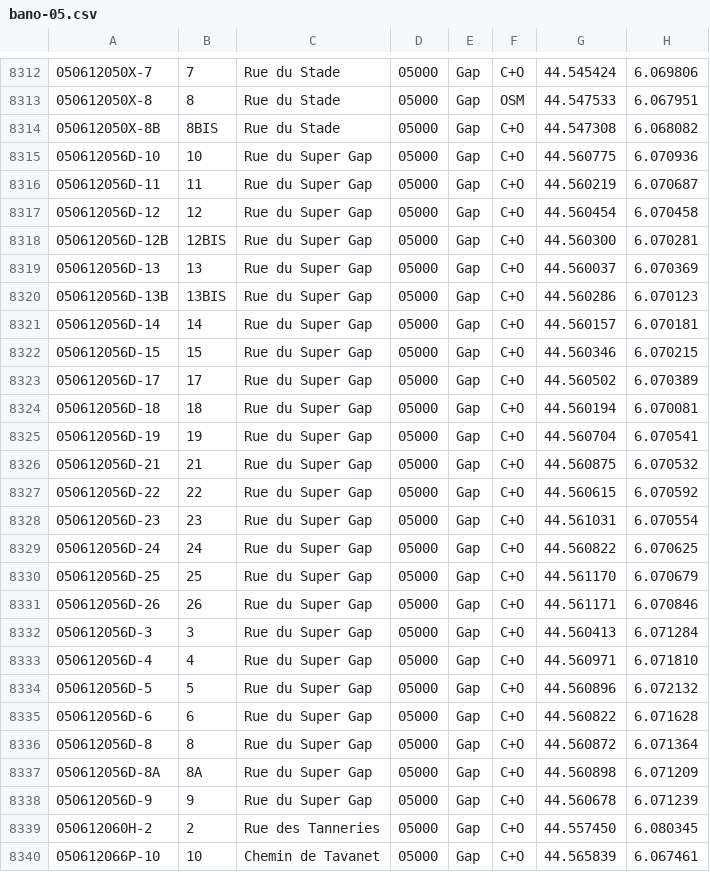
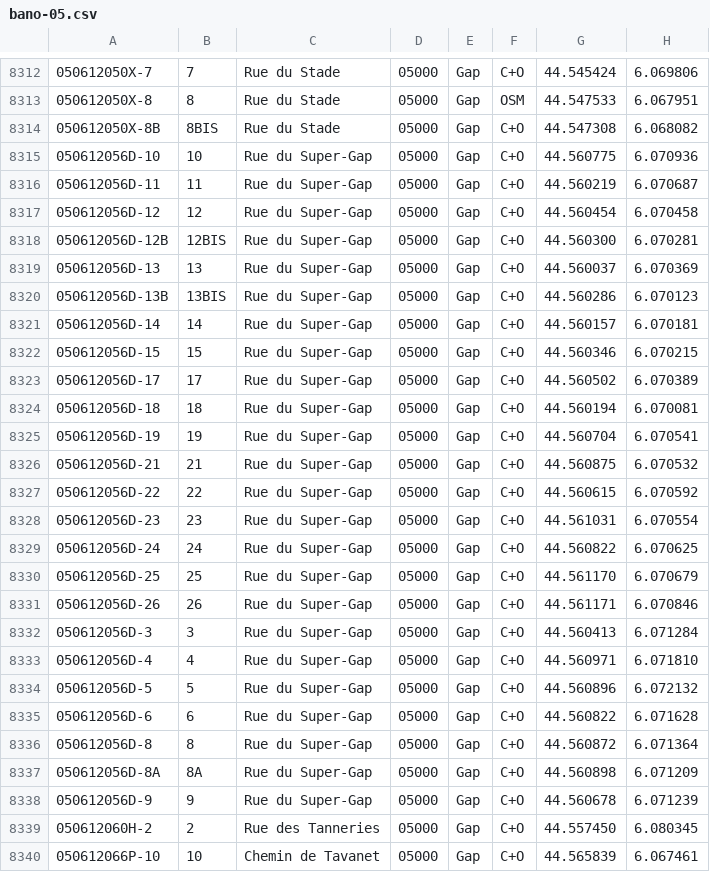
Before and after one commit to osm-fr/bano-data, a CSV file: bano-05.csv, drawn as a sheet; only a part is shown, gaps mark what is left out; the diff covers the shown part only.

```diff
--- a/bano-05.csv
+++ b/bano-05.csv
@@ -8314,26 +8314,26 @@
 050612050X-8B,8BIS,Rue du Stade,05000,Gap,C+O,44.547308,6.068082
-050612056D-10,10,Rue du Super Gap,05000,Gap,C+O,44.560775,6.070936
-050612056D-11,11,Rue du Super Gap,05000,Gap,C+O,44.560219,6.070687
-050612056D-12,12,Rue du Super Gap,05000,Gap,C+O,44.560454,6.070458
-050612056D-12B,12BIS,Rue du Super Gap,05000,Gap,C+O,44.560300,6.070281
-050612056D-13,13,Rue du Super Gap,05000,Gap,C+O,44.560037,6.070369
-050612056D-13B,13BIS,Rue du Super Gap,05000,Gap,C+O,44.560286,6.070123
-050612056D-14,14,Rue du Super Gap,05000,Gap,C+O,44.560157,6.070181
-050612056D-15,15,Rue du Super Gap,05000,Gap,C+O,44.560346,6.070215
-050612056D-17,17,Rue du Super Gap,05000,Gap,C+O,44.560502,6.070389
-050612056D-18,18,Rue du Super Gap,05000,Gap,C+O,44.560194,6.070081
-050612056D-19,19,Rue du Super Gap,05000,Gap,C+O,44.560704,6.070541
-050612056D-21,21,Rue du Super Gap,05000,Gap,C+O,44.560875,6.070532
-050612056D-22,22,Rue du Super Gap,05000,Gap,C+O,44.560615,6.070592
-050612056D-23,23,Rue du Super Gap,05000,Gap,C+O,44.561031,6.070554
-050612056D-24,24,Rue du Super Gap,05000,Gap,C+O,44.560822,6.070625
-050612056D-25,25,Rue du Super Gap,05000,Gap,C+O,44.561170,6.070679
-050612056D-26,26,Rue du Super Gap,05000,Gap,C+O,44.561171,6.070846
-050612056D-3,3,Rue du Super Gap,05000,Gap,C+O,44.560413,6.071284
-050612056D-4,4,Rue du Super Gap,05000,Gap,C+O,44.560971,6.071810
-050612056D-5,5,Rue du Super Gap,05000,Gap,C+O,44.560896,6.072132
-050612056D-6,6,Rue du Super Gap,05000,Gap,C+O,44.560822,6.071628
-050612056D-8,8,Rue du Super Gap,05000,Gap,C+O,44.560872,6.071364
-050612056D-8A,8A,Rue du Super Gap,05000,Gap,C+O,44.560898,6.071209
-050612056D-9,9,Rue du Super Gap,05000,Gap,C+O,44.560678,6.071239
+050612056D-10,10,Rue du Super-Gap,05000,Gap,C+O,44.560775,6.070936
+050612056D-11,11,Rue du Super-Gap,05000,Gap,C+O,44.560219,6.070687
+050612056D-12,12,Rue du Super-Gap,05000,Gap,C+O,44.560454,6.070458
+050612056D-12B,12BIS,Rue du Super-Gap,05000,Gap,C+O,44.560300,6.070281
+050612056D-13,13,Rue du Super-Gap,05000,Gap,C+O,44.560037,6.070369
+050612056D-13B,13BIS,Rue du Super-Gap,05000,Gap,C+O,44.560286,6.070123
+050612056D-14,14,Rue du Super-Gap,05000,Gap,C+O,44.560157,6.070181
+050612056D-15,15,Rue du Super-Gap,05000,Gap,C+O,44.560346,6.070215
+050612056D-17,17,Rue du Super-Gap,05000,Gap,C+O,44.560502,6.070389
+050612056D-18,18,Rue du Super-Gap,05000,Gap,C+O,44.560194,6.070081
+050612056D-19,19,Rue du Super-Gap,05000,Gap,C+O,44.560704,6.070541
+050612056D-21,21,Rue du Super-Gap,05000,Gap,C+O,44.560875,6.070532
+050612056D-22,22,Rue du Super-Gap,05000,Gap,C+O,44.560615,6.070592
+050612056D-23,23,Rue du Super-Gap,05000,Gap,C+O,44.561031,6.070554
+050612056D-24,24,Rue du Super-Gap,05000,Gap,C+O,44.560822,6.070625
+050612056D-25,25,Rue du Super-Gap,05000,Gap,C+O,44.561170,6.070679
+050612056D-26,26,Rue du Super-Gap,05000,Gap,C+O,44.561171,6.070846
+050612056D-3,3,Rue du Super-Gap,05000,Gap,C+O,44.560413,6.071284
+050612056D-4,4,Rue du Super-Gap,05000,Gap,C+O,44.560971,6.071810
+050612056D-5,5,Rue du Super-Gap,05000,Gap,C+O,44.560896,6.072132
+050612056D-6,6,Rue du Super-Gap,05000,Gap,C+O,44.560822,6.071628
+050612056D-8,8,Rue du Super-Gap,05000,Gap,C+O,44.560872,6.071364
+050612056D-8A,8A,Rue du Super-Gap,05000,Gap,C+O,44.560898,6.071209
+050612056D-9,9,Rue du Super-Gap,05000,Gap,C+O,44.560678,6.071239
 050612060H-2,2,Rue des Tanneries,05000,Gap,C+O,44.557450,6.080345
```
Also changed, not shown: 14 edited cells elsewhere in this file, 9 other files.
